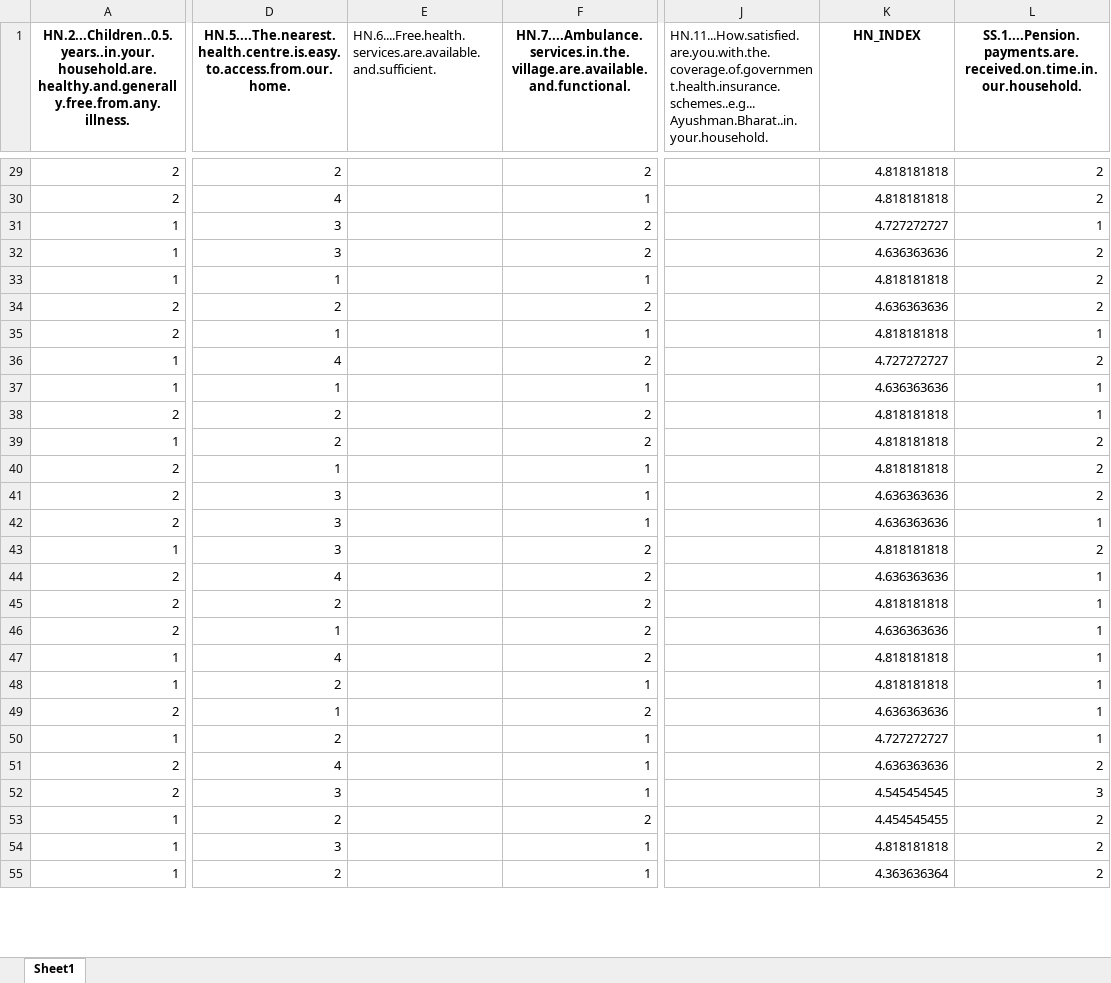
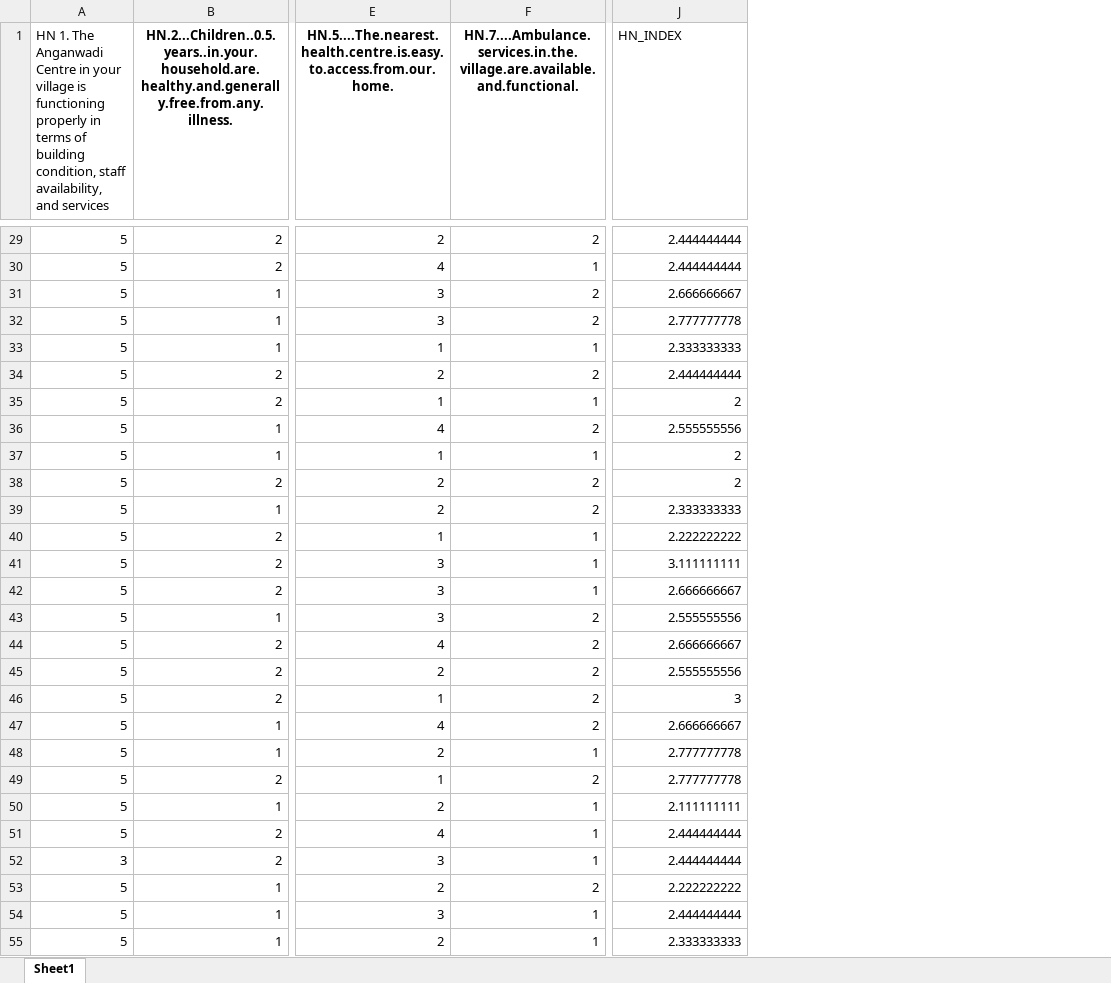
Before and after one commit to 12shivs/r-analysis-pmagy, an Excel workbook: pre_pmagy_obj3_hn.xlsx, sheet Sheet1, drawn as a sheet; only a part is shown, gaps mark what is left out; values as stored, in another font and other column widths than the file's, no borders; removed rows and columns are numbered as before the commit, all else as after; the diff covers the shown part only; the diff names each change by its address in the sheet, - before the commit and + after, or states it on an @@ line.

```diff
--- a/pre_pmagy_obj3_hn.xlsx (sheet Sheet1)
+++ b/pre_pmagy_obj3_hn.xlsx (sheet Sheet1)
+column A, row 1: HN 1. The Anganwadi Centre in your village is functioning properly in terms of building condition, staff availability, and services; rows 29-55: 5 | 5 | 5 | 5 | 5 | 5 | 5 | 5 | 5 | 5 | 5 | 5 | 5 | 5 | 5 | 5 | 5 | 5 | 5 | 5 | 5 | 5 | 5 | 3 | 5 | 5 | 5
-column E, row 1: HN.6....Free.health.services.are.available.and.sufficient.
-column J, row 1: HN.11...How.satisfied.are.you.with.the.coverage.of.government.health.insurance.schemes..e.g...Ayushman.Bharat..in.your.household.
-column L, row 1: SS.1....Pension.payments.are.received.on.time.in.our.household.; rows 29-55: 2 | 2 | 1 | 2 | 2 | 2 | 1 | 2 | 1 | 1 | 2 | 2 | 2 | 1 | 2 | 1 | 1 | 1 | 1 | 1 | 1 | 1 | 2 | 3 | 2 | 2 | 2
@@ J1 bold: on → off, alignment: center → left @@
-J29:J30 (HN_INDEX): 4.818181818
+J29:J30 (HN_INDEX): 2.444444444
-J31 (HN_INDEX): 4.727272727
+J31 (HN_INDEX): 2.666666667
-J32 (HN_INDEX): 4.636363636
+J32 (HN_INDEX): 2.777777778
-J33 (HN_INDEX): 4.818181818
+J33 (HN_INDEX): 2.333333333
-J34 (HN_INDEX): 4.636363636
+J34 (HN_INDEX): 2.444444444
-J35 (HN_INDEX): 4.818181818
+J35 (HN_INDEX): 2
-J36 (HN_INDEX): 4.727272727
+J36 (HN_INDEX): 2.555555556
-J37 (HN_INDEX): 4.636363636
+J37 (HN_INDEX): 2
-J38 (HN_INDEX): 4.818181818
+J38 (HN_INDEX): 2
-J39 (HN_INDEX): 4.818181818
+J39 (HN_INDEX): 2.333333333
-J40 (HN_INDEX): 4.818181818
+J40 (HN_INDEX): 2.222222222
-J41 (HN_INDEX): 4.636363636
+J41 (HN_INDEX): 3.111111111
-J42 (HN_INDEX): 4.636363636
+J42 (HN_INDEX): 2.666666667
-J43 (HN_INDEX): 4.818181818
+J43 (HN_INDEX): 2.555555556
-J44 (HN_INDEX): 4.636363636
+J44 (HN_INDEX): 2.666666667
-J45 (HN_INDEX): 4.818181818
+J45 (HN_INDEX): 2.555555556
-J46 (HN_INDEX): 4.636363636
+J46 (HN_INDEX): 3
-J47 (HN_INDEX): 4.818181818
+J47 (HN_INDEX): 2.666666667
-J48 (HN_INDEX): 4.818181818
+J48 (HN_INDEX): 2.777777778
-J49 (HN_INDEX): 4.636363636
+J49 (HN_INDEX): 2.777777778
-J50 (HN_INDEX): 4.727272727
+J50 (HN_INDEX): 2.111111111
-J51 (HN_INDEX): 4.636363636
+J51 (HN_INDEX): 2.444444444
-J52 (HN_INDEX): 4.545454545
+J52 (HN_INDEX): 2.444444444
-J53 (HN_INDEX): 4.454545455
+J53 (HN_INDEX): 2.222222222
-J54 (HN_INDEX): 4.818181818
+J54 (HN_INDEX): 2.444444444
-J55 (HN_INDEX): 4.363636364
+J55 (HN_INDEX): 2.333333333
```
Also changed, not shown: 459 edited cells elsewhere in this sheet, post_pmagy.xlsx, pre_pmagy_obj3_edu.xlsx, 3 other files.
